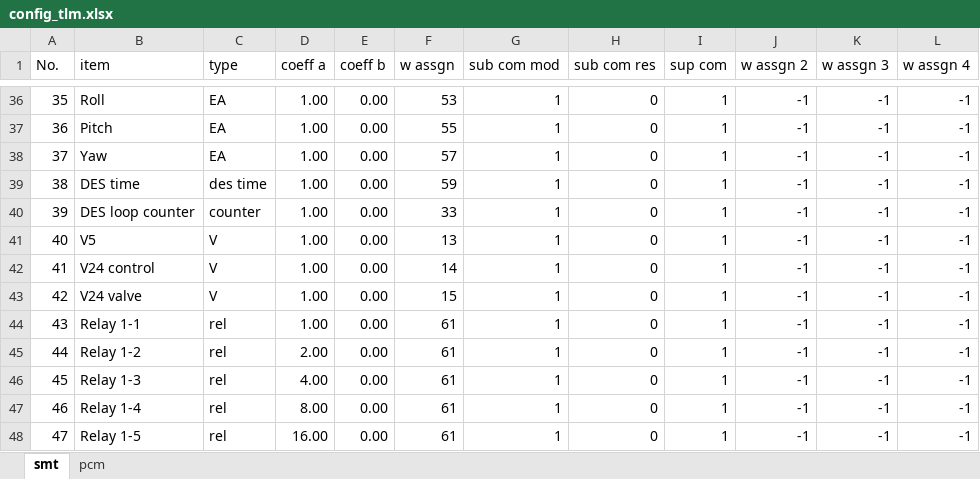
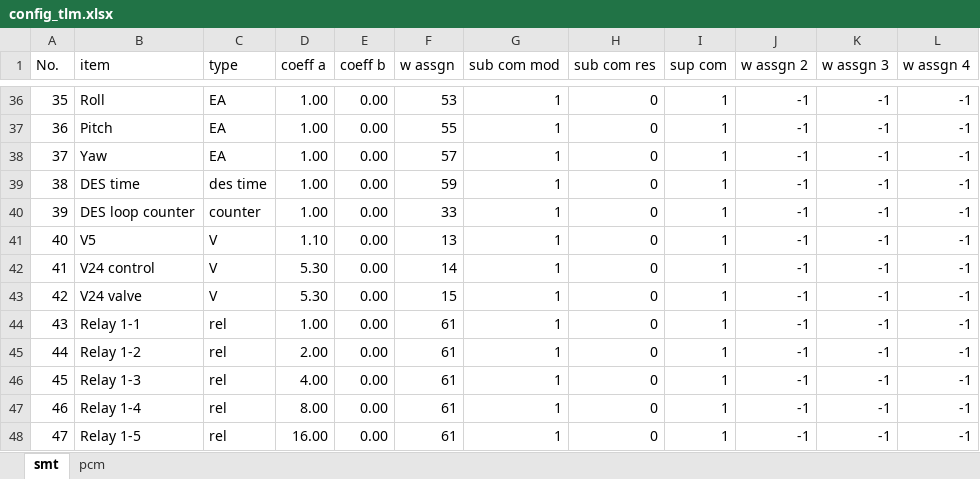
Before and after one commit to akirakawasaki/DES-QL, an Excel workbook: kawa/config_tlm.xlsx, sheet smt, drawn as a sheet; only a part is shown, gaps mark what is left out; values as stored, in another font and other column widths than the file's, no borders; the diff names each change by its address in the sheet, - before the commit and + after, or states it on an @@ line.

```diff
--- a/kawa/config_tlm.xlsx (sheet smt)
+++ b/kawa/config_tlm.xlsx (sheet smt)
-D41 (coeff a): 1.00
+D41 (coeff a): 1.10
-D42:D43 (coeff a): 1.00
+D42:D43 (coeff a): 5.30
```
Also changed, not shown: sheet pcm, 2 other files.
